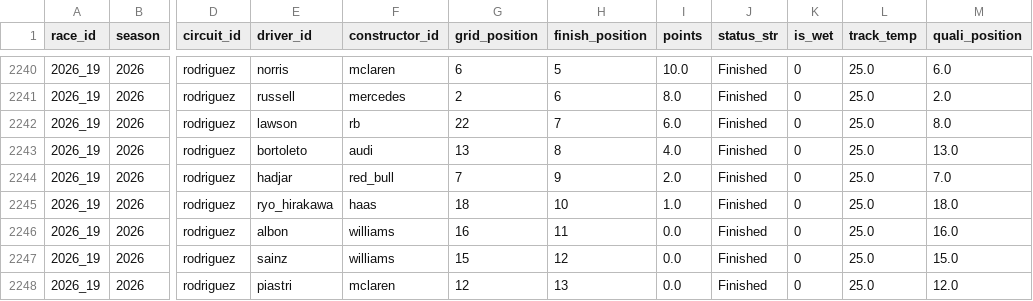
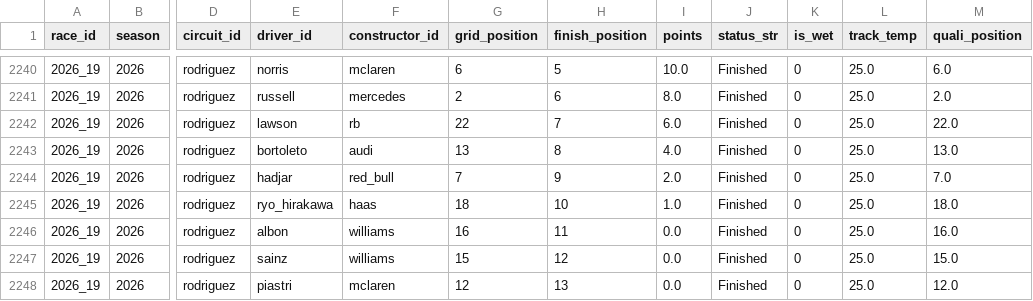
Before and after one commit to CKmellow/f1-veteran-ranker, a CSV file: data/raw/f1_canonical_master.csv, drawn as a sheet; only a part is shown, gaps mark what is left out; the diff names each change by its address in the sheet, - before the commit and + after, or states it on an @@ line.

```diff
--- a/data/raw/f1_canonical_master.csv
+++ b/data/raw/f1_canonical_master.csv
-M2242 (quali_position): 8.0
+M2242 (quali_position): 22.0
```
Also changed, not shown: 5 other files.
